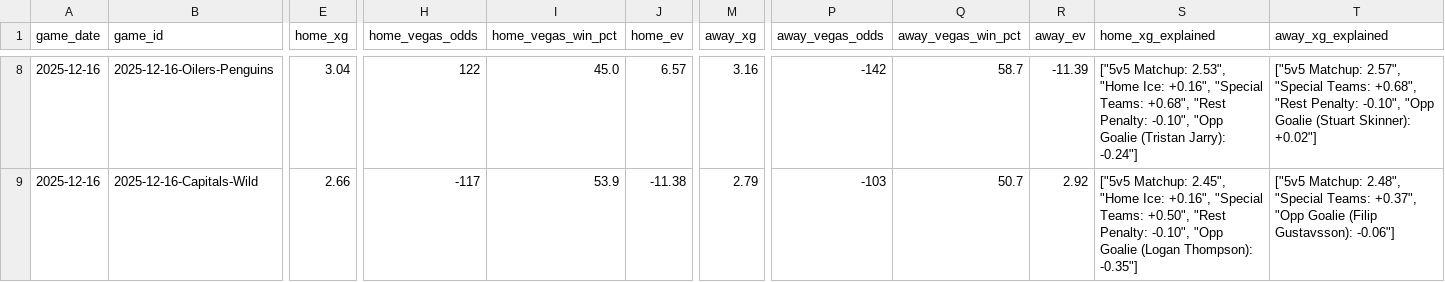
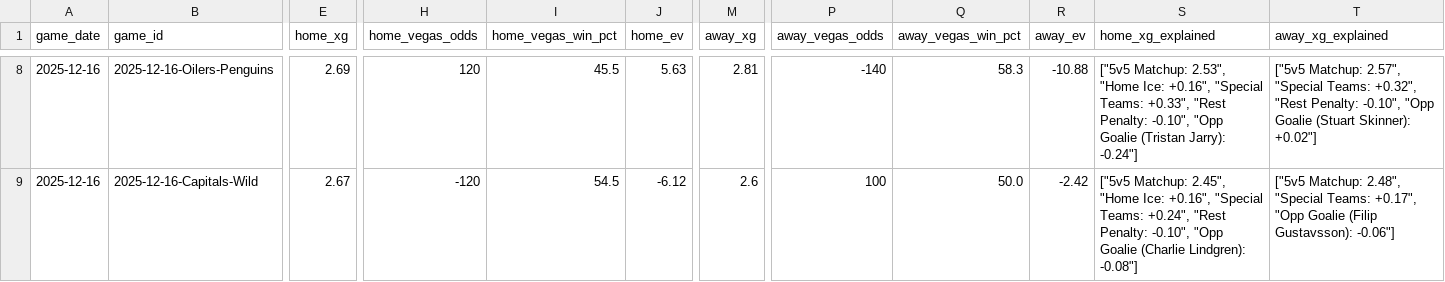
Before and after one commit to alexgarrison2/axiom, a CSV file: public/data/predictions_detailed.csv, drawn as a sheet; only a part is shown, gaps mark what is left out; the diff covers the shown part only; the diff names each change by its address in the sheet, - before the commit and + after, or states it on an @@ line.

```diff
--- a/public/data/predictions_detailed.csv
+++ b/public/data/predictions_detailed.csv
-E8 (home_xg): 3.04
+E8 (home_xg): 2.69
-H8 (home_vegas_odds): 122
+H8 (home_vegas_odds): 120
-I8 (home_vegas_win_pct): 45.0
+I8 (home_vegas_win_pct): 45.5
-J8 (home_ev): 6.57
+J8 (home_ev): 5.63
-M8 (away_xg): 3.16
+M8 (away_xg): 2.81
-P8 (away_vegas_odds): -142
+P8 (away_vegas_odds): -140
-Q8 (away_vegas_win_pct): 58.7
+Q8 (away_vegas_win_pct): 58.3
-R8 (away_ev): -11.39
+R8 (away_ev): -10.88
-S8 (home_xg_explained): …"Special Teams: +0.68", "Rest Penalty:…
+S8 (home_xg_explained): …"Special Teams: +0.33", "Rest Penalty:…
-T8 (away_xg_explained): …"Special Teams: +0.68", "Rest Penalty:…
+T8 (away_xg_explained): …"Special Teams: +0.32", "Rest Penalty:…
-E9 (home_xg): 2.66
+E9 (home_xg): 2.67
-H9 (home_vegas_odds): -117
+H9 (home_vegas_odds): -120
-I9 (home_vegas_win_pct): 53.9
+I9 (home_vegas_win_pct): 54.5
-J9 (home_ev): -11.38
+J9 (home_ev): -6.12
-M9 (away_xg): 2.79
+M9 (away_xg): 2.6
-P9 (away_vegas_odds): -103
+P9 (away_vegas_odds): 100
-Q9 (away_vegas_win_pct): 50.7
+Q9 (away_vegas_win_pct): 50.0
-R9 (away_ev): 2.92
+R9 (away_ev): -2.42
-S9 (home_xg_explained): …"Special Teams: +0.50", "Rest Penalty: -0.10", "Opp Goalie (Logan Thompson): -0.35"]
+S9 (home_xg_explained): …"Special Teams: +0.24", "Rest Penalty: -0.10", "Opp Goalie (Charlie Lindgren): -0.08"]
-T9 (away_xg_explained): …"Special Teams: +0.37", "Opp Goalie…
+T9 (away_xg_explained): …"Special Teams: +0.17", "Opp Goalie…
```
Also changed, not shown: 159 edited cells elsewhere in this file, data/predictions_detailed.csv, 3 other files.
